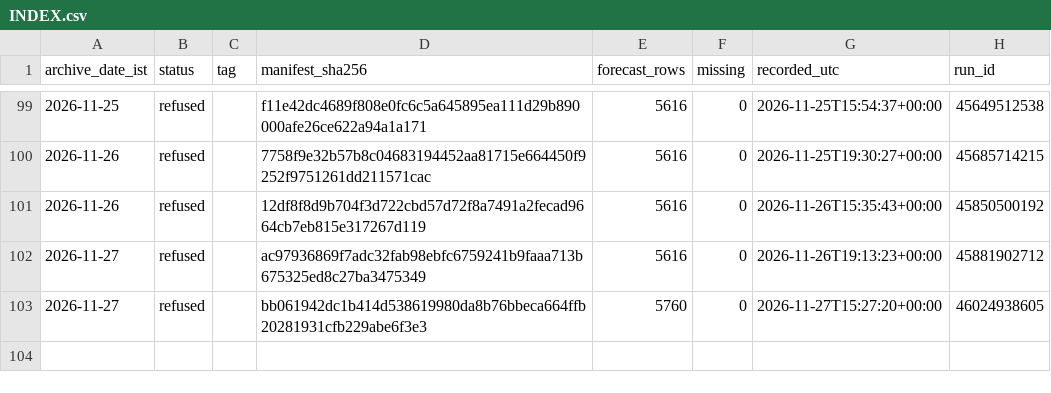
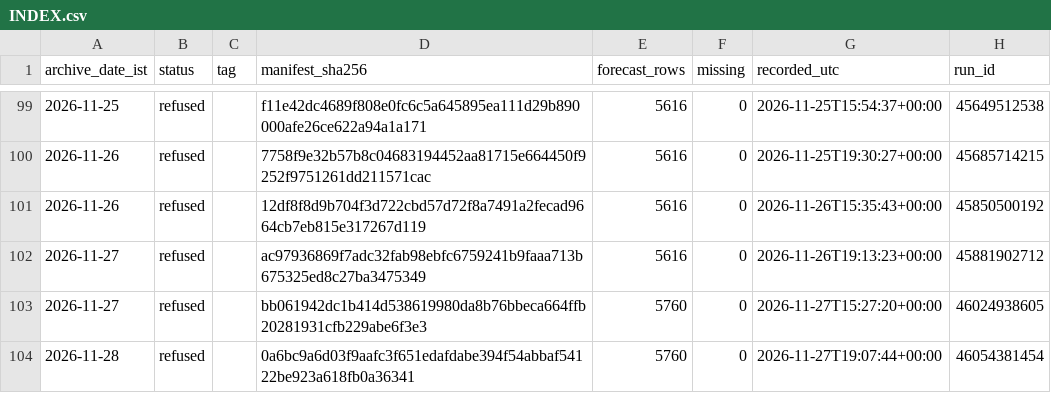
Before and after one commit to gnmcool/bharat-weather-intelligence-v2, a CSV file: INDEX.csv, drawn as a sheet; only a part is shown, gaps mark what is left out; the diff names each change by its address in the sheet, - before the commit and + after, or states it on an @@ line.

Commit message:
archive: refused 2026-11-28 (run 46054381454, inject=none)

```diff
--- a/INDEX.csv
+++ b/INDEX.csv
+row 104: 2026-11-28 | refused |  | 0a6bc9a6d03f9aafc3f651edafdabe394f54abbaf54122be923a618fb0a36341 | 5760 | 0 | 2026-11-27T19:07:44+00:00 | 46054381454
```
Also changed, not shown: 1 other file.
